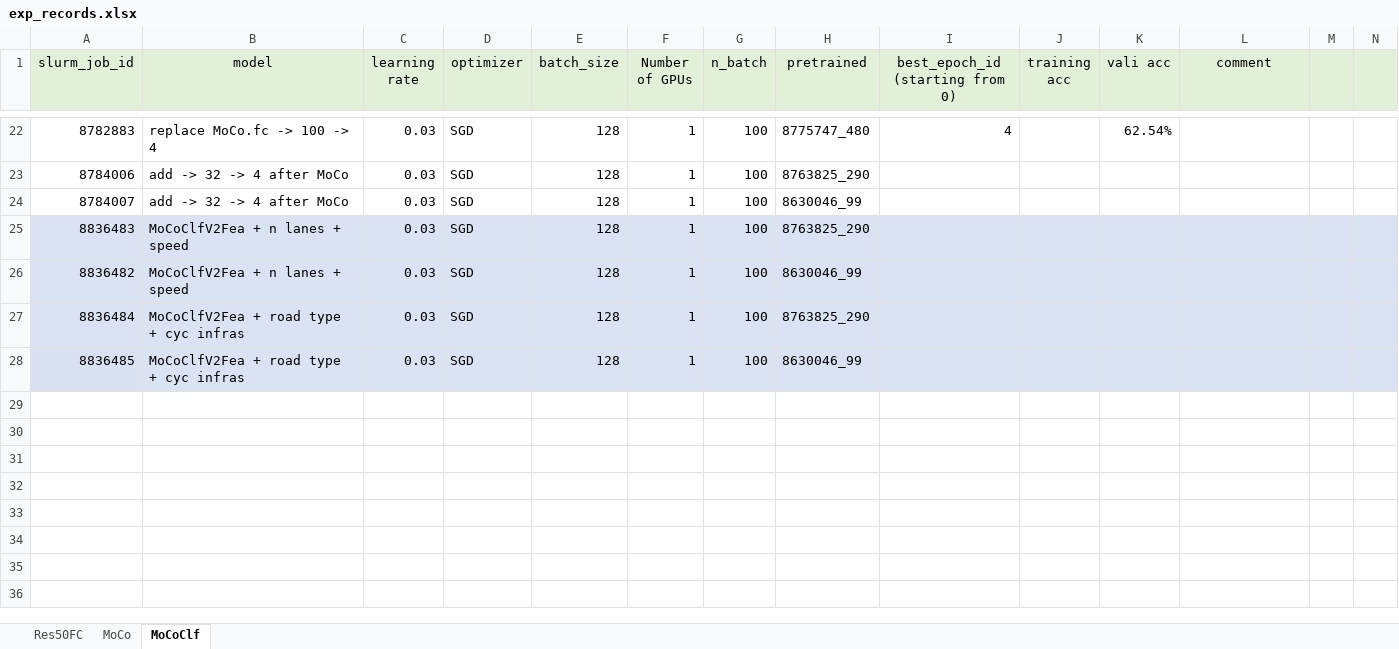
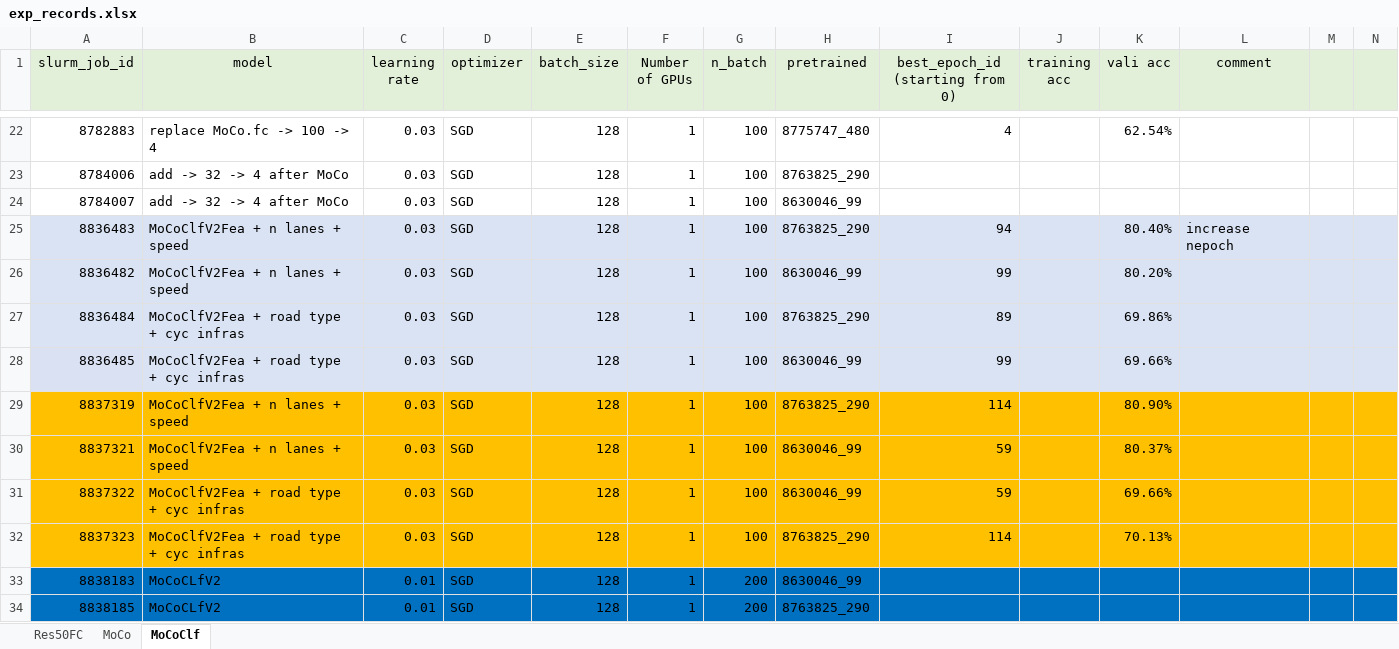
Before and after one commit to lin-bo/AutoLTS, an Excel workbook: res/exp_records.xlsx, sheet MoCoClf, drawn as a sheet; only a part is shown, gaps mark what is left out; values as stored, in another font and other column widths than the file's, no borders; rows hold the shown columns only; the diff names each change by its address in the sheet, - before the commit and + after, or states it on an @@ line.

```diff
--- a/res/exp_records.xlsx (sheet MoCoClf)
+++ b/res/exp_records.xlsx (sheet MoCoClf)
-I25 (best_epoch_id (starting from 0)): (empty)
+I25 (best_epoch_id (starting from 0)): 94
-K25 (vali acc): (empty)
+K25 (vali acc): 80.40%
-L25 (comment): (empty)
+L25 (comment): increase nepoch
-I26 (best_epoch_id (starting from 0)): (empty)
+I26 (best_epoch_id (starting from 0)): 99
-K26 (vali acc): (empty)
+K26 (vali acc): 80.20%
-I27 (best_epoch_id (starting from 0)): (empty)
+I27 (best_epoch_id (starting from 0)): 89
-K27 (vali acc): (empty)
+K27 (vali acc): 69.86%
-I28 (best_epoch_id (starting from 0)): (empty)
+I28 (best_epoch_id (starting from 0)): 99
-K28 (vali acc): (empty)
+K28 (vali acc): 69.66%
+row 29: 8837319 | MoCoClfV2Fea + n lanes + speed | 0.03 | SGD | 128 | 1 | 100 | 8763825_290 | 114 |  | 80.90%
+row 30: 8837321 | MoCoClfV2Fea + n lanes + speed | 0.03 | SGD | 128 | 1 | 100 | 8630046_99 | 59 |  | 80.37%
+row 31: 8837322 | MoCoClfV2Fea + road type + cyc infras | 0.03 | SGD | 128 | 1 | 100 | 8630046_99 | 59 |  | 69.66%
+row 32: 8837323 | MoCoClfV2Fea + road type + cyc infras | 0.03 | SGD | 128 | 1 | 100 | 8763825_290 | 114 |  | 70.13%
+row 33: 8838183 | MoCoCLfV2 | 0.01 | SGD | 128 | 1 | 200 | 8630046_99
+row 34: 8838185 | MoCoCLfV2 | 0.01 | SGD | 128 | 1 | 200 | 8763825_290
```
Also changed, not shown: sheet Res50FC, 4 other files.
